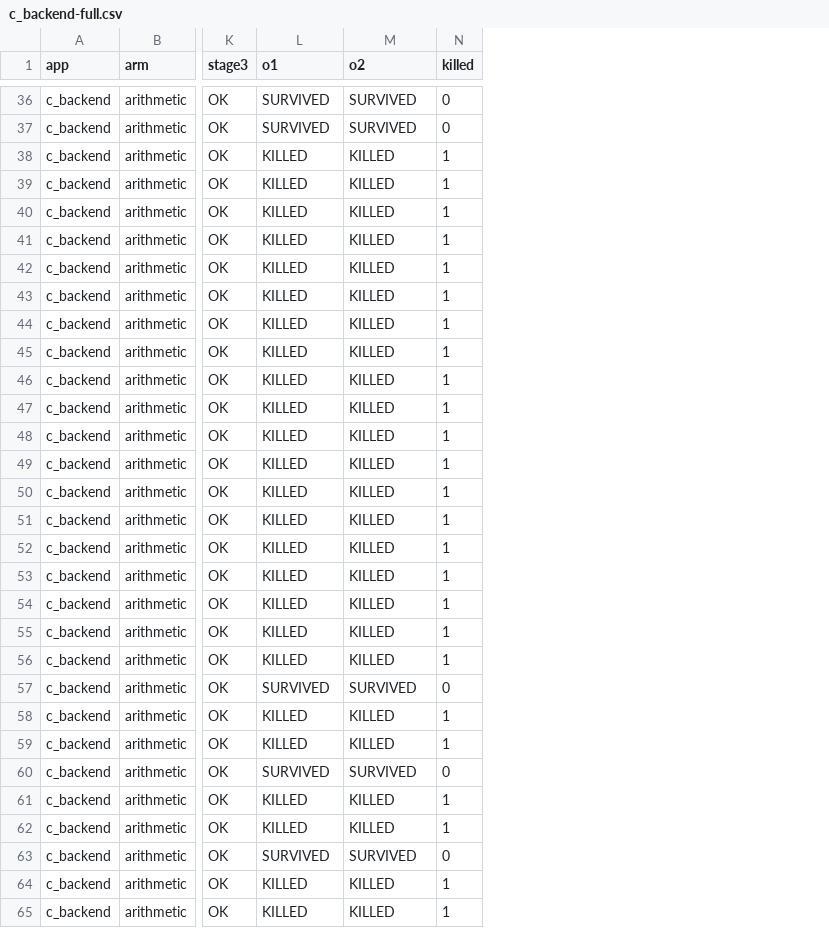
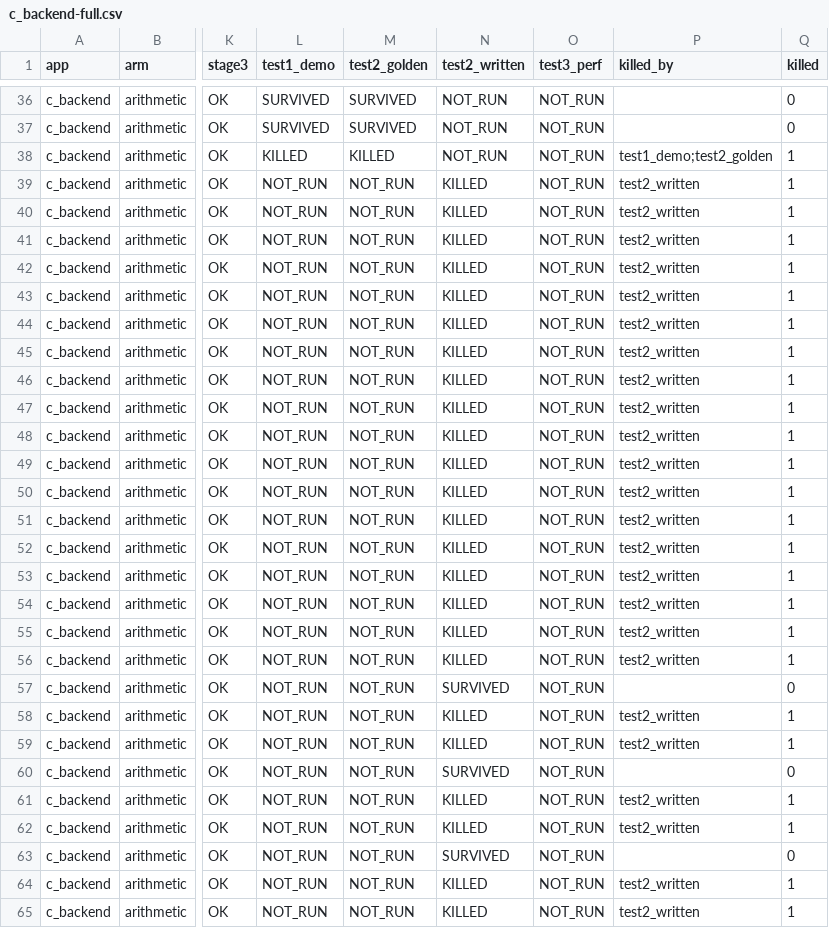
Before and after one commit to ardier/Halide-mutation, a CSV file: mutation/experiment2/results/c_backend-full.csv, drawn as a sheet; only a part is shown, gaps mark what is left out; the diff covers the shown part only; the diff names each change by its address in the sheet, - before the commit and + after, or states it on an @@ line.

```diff
--- a/mutation/experiment2/results/c_backend-full.csv
+++ b/mutation/experiment2/results/c_backend-full.csv
+column N (test2_written), rows 36-65: NOT_RUN | NOT_RUN | NOT_RUN | KILLED | KILLED | KILLED | KILLED | KILLED | KILLED | KILLED | KILLED | KILLED | KILLED | KILLED | KILLED | KILLED | KILLED | KILLED | KILLED | KILLED | KILLED | SURVIVED | KILLED | KILLED | SURVIVED | KILLED | KILLED | SURVIVED | KILLED | KILLED
+column O (test3_perf), rows 36-65: all NOT_RUN
+column P (killed_by), rows 38-65: test1_demo;test2_golden | test2_written | test2_written | test2_written | test2_written | test2_written | test2_written | test2_written | test2_written | test2_written | test2_written | test2_written | test2_written | test2_written | test2_written | test2_written | test2_written | test2_written | test2_written |  | test2_written | test2_written |  | test2_written | test2_written |  | test2_written | test2_written
-L1: o1
+L1: test1_demo
-M1: o2
+M1: test2_golden
-L39:L56 (test1_demo): KILLED
+L39:L56 (test1_demo): NOT_RUN
-M39:M56 (test2_golden): KILLED
+M39:M56 (test2_golden): NOT_RUN
-L57 (test1_demo): SURVIVED
+L57 (test1_demo): NOT_RUN
-M57 (test2_golden): SURVIVED
+M57 (test2_golden): NOT_RUN
-L58:L59 (test1_demo): KILLED
+L58:L59 (test1_demo): NOT_RUN
-M58:M59 (test2_golden): KILLED
+M58:M59 (test2_golden): NOT_RUN
-L60 (test1_demo): SURVIVED
+L60 (test1_demo): NOT_RUN
-M60 (test2_golden): SURVIVED
+M60 (test2_golden): NOT_RUN
-L61:L62 (test1_demo): KILLED
+L61:L62 (test1_demo): NOT_RUN
-M61:M62 (test2_golden): KILLED
+M61:M62 (test2_golden): NOT_RUN
-L63 (test1_demo): SURVIVED
+L63 (test1_demo): NOT_RUN
-M63 (test2_golden): SURVIVED
+M63 (test2_golden): NOT_RUN
-L64:L65 (test1_demo): KILLED
+L64:L65 (test1_demo): NOT_RUN
-M64:M65 (test2_golden): KILLED
+M64:M65 (test2_golden): NOT_RUN
```
Also changed, not shown: 10 edited cells elsewhere in this file, mutation/results-full-sweep/blur.csv, mutation/results-full-sweep/camera_pipe.csv, 46 other files.
